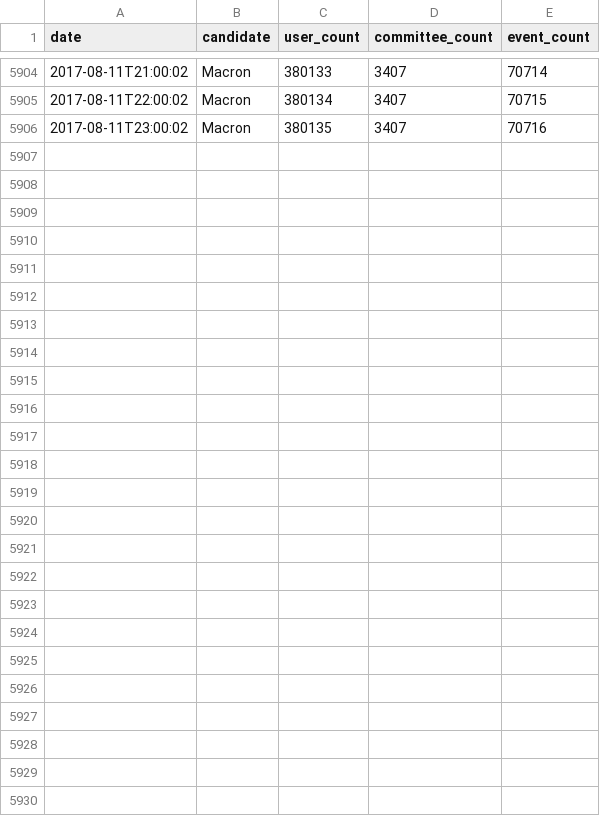
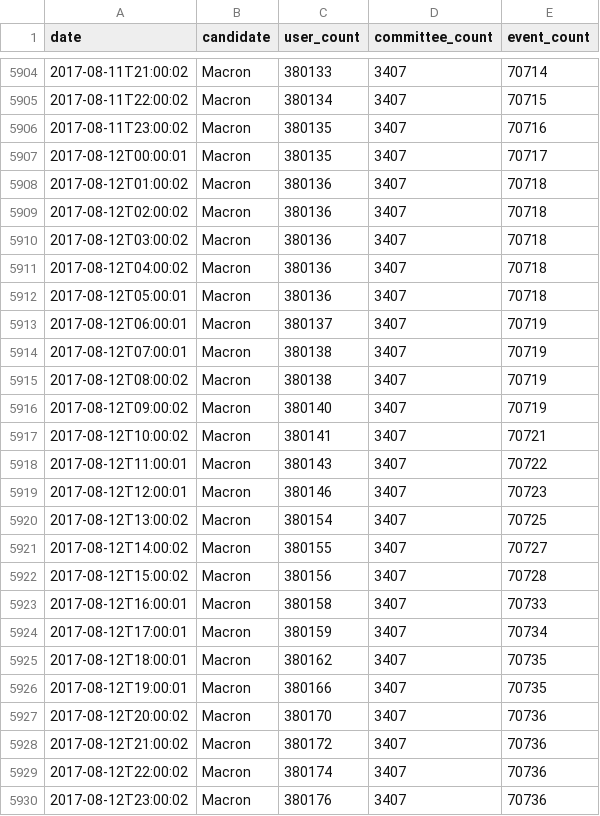
Before and after one commit to fmassot/political-party-members-watch, a CSV file: data/macron.csv, drawn as a sheet; only a part is shown, gaps mark what is left out.

Commit message:
Update data

```diff
--- a/data/macron.csv
+++ b/data/macron.csv
@@ -5906 +5906,25 @@ date,candidate,user_count,committee_count,event_count
 2017-08-11T23:00:02,Macron,380135,3407,70716
+2017-08-12T00:00:01,Macron,380135,3407,70717
+2017-08-12T01:00:02,Macron,380136,3407,70718
+2017-08-12T02:00:02,Macron,380136,3407,70718
+2017-08-12T03:00:02,Macron,380136,3407,70718
+2017-08-12T04:00:02,Macron,380136,3407,70718
+2017-08-12T05:00:01,Macron,380136,3407,70718
+2017-08-12T06:00:01,Macron,380137,3407,70719
+2017-08-12T07:00:01,Macron,380138,3407,70719
+2017-08-12T08:00:02,Macron,380138,3407,70719
+2017-08-12T09:00:02,Macron,380140,3407,70719
+2017-08-12T10:00:02,Macron,380141,3407,70721
+2017-08-12T11:00:01,Macron,380143,3407,70722
+2017-08-12T12:00:01,Macron,380146,3407,70723
+2017-08-12T13:00:02,Macron,380154,3407,70725
+2017-08-12T14:00:02,Macron,380155,3407,70727
+2017-08-12T15:00:02,Macron,380156,3407,70728
+2017-08-12T16:00:01,Macron,380158,3407,70733
+2017-08-12T17:00:01,Macron,380159,3407,70734
+2017-08-12T18:00:01,Macron,380162,3407,70735
+2017-08-12T19:00:01,Macron,380166,3407,70735
+2017-08-12T20:00:02,Macron,380170,3407,70736
+2017-08-12T21:00:02,Macron,380172,3407,70736
+2017-08-12T22:00:02,Macron,380174,3407,70736
+2017-08-12T23:00:02,Macron,380176,3407,70736
```
